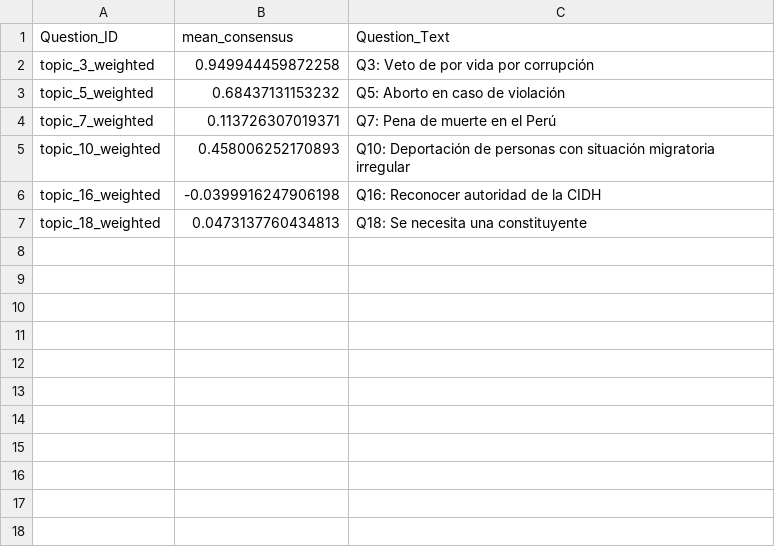
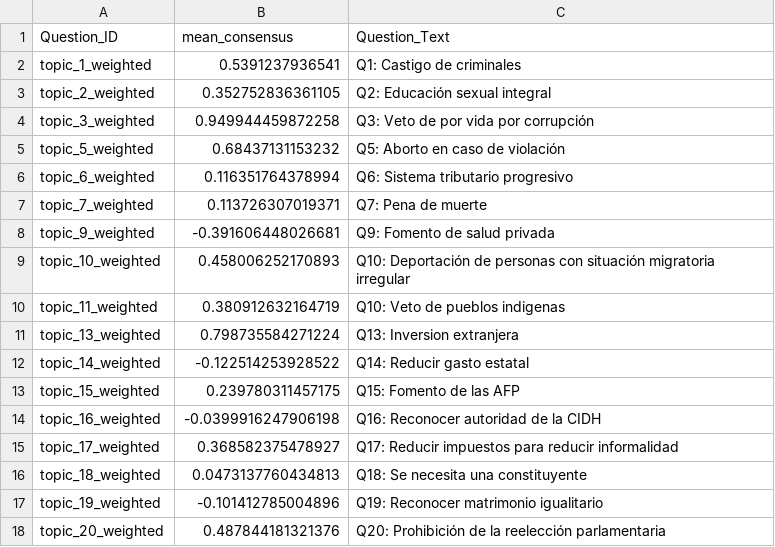
Before and after one commit to electometro-org/questions, a CSV file: plots/overall_summary_q3_q5_q7_q10_q16_q18.csv, drawn as a sheet.

Commit message:
added more general topics

```diff
--- a/plots/overall_summary_q3_q5_q7_q10_q16_q18.csv
+++ b/plots/overall_summary_q3_q5_q7_q10_q16_q18.csv
@@ -1,7 +1,18 @@
 "Question_ID","mean_consensus","Question_Text"
+"topic_1_weighted",0.5391237936541,"Q1: Castigo de criminales"
+"topic_2_weighted",0.352752836361105,"Q2: Educación sexual integral"
 "topic_3_weighted",0.949944459872258,"Q3: Veto de por vida por corrupción"
 "topic_5_weighted",0.68437131153232,"Q5: Aborto en caso de violación"
-"topic_7_weighted",0.113726307019371,"Q7: Pena de muerte en el Perú"
+"topic_6_weighted",0.116351764378994,"Q6: Sistema tributario progresivo"
+"topic_7_weighted",0.113726307019371,"Q7: Pena de muerte"
+"topic_9_weighted",-0.391606448026681,"Q9: Fomento de salud privada"
 "topic_10_weighted",0.458006252170893,"Q10: Deportación de personas con situación migratoria irregular"
+"topic_11_weighted",0.380912632164719,"Q10: Veto de pueblos indigenas"
+"topic_13_weighted",0.798735584271224,"Q13: Inversion extranjera"
+"topic_14_weighted",-0.122514253928522,"Q14: Reducir gasto estatal"
+"topic_15_weighted",0.239780311457175,"Q15: Fomento de las AFP"
 "topic_16_weighted",-0.0399916247906198,"Q16: Reconocer autoridad de la CIDH"
+"topic_17_weighted",0.368582375478927,"Q17: Reducir impuestos para reducir informalidad"
 "topic_18_weighted",0.0473137760434813,"Q18: Se necesita una constituyente"
+"topic_19_weighted",-0.101412785004896,"Q19: Reconocer matrimonio igualitario"
+"topic_20_weighted",0.487844181321376,"Q20: Prohibición de la reelección parlamentaria"
```
Also changed, not shown: 1 other file.
